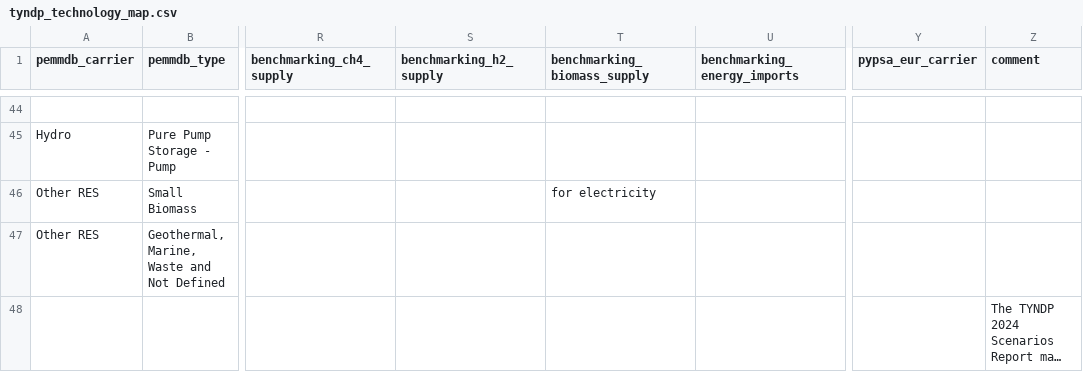
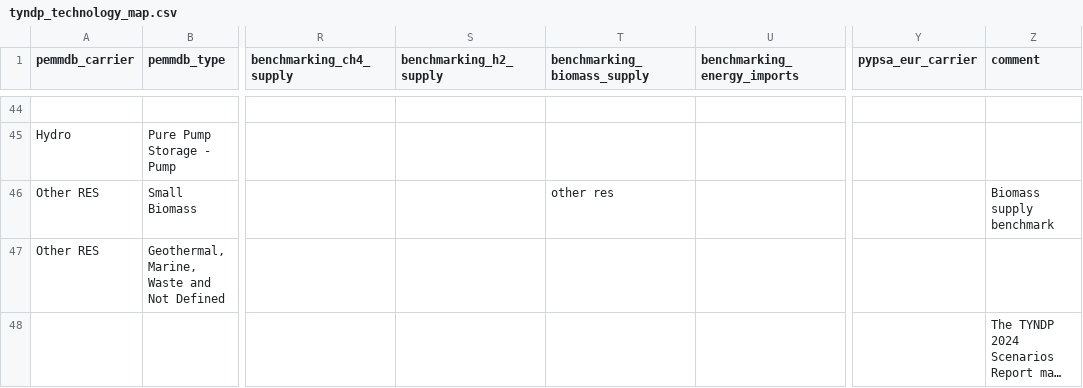
Before and after one commit to open-energy-transition/open-tyndp, a CSV file: data/tyndp_technology_map.csv, drawn as a sheet; only a part is shown, gaps mark what is left out; long unchanged cells end in …; the diff names each change by its address in the sheet, - before the commit and + after, or states it on an @@ line.

Commit message:
fix: show other RES biomass use as model-only category in biomass supply benchmark

```diff
--- a/data/tyndp_technology_map.csv
+++ b/data/tyndp_technology_map.csv
-T46 (benchmarking_biomass_supply): for electricity
+T46 (benchmarking_biomass_supply): other res
-Z46 (comment): (empty)
+Z46 (comment): Biomass supply benchmark
```
